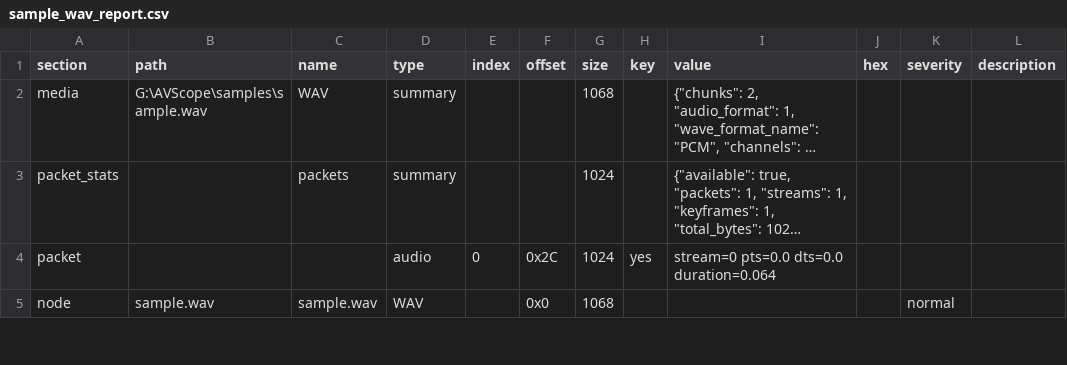
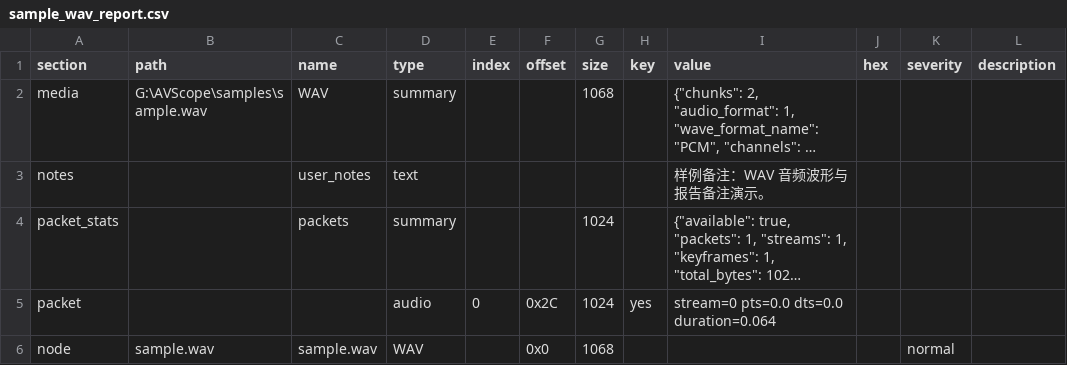
Before and after one commit to ZHG2XU/AVScope, a CSV file: samples/sample_wav_report.csv, drawn as a sheet; only a part is shown; long unchanged cells end in …; the diff names each change by its address in the sheet, - before the commit and + after, or states it on an @@ line.

```diff
--- a/samples/sample_wav_report.csv
+++ b/samples/sample_wav_report.csv
+row 3: notes |  | user_notes | text |  |  |  |  | 样例备注：WAV 音频波形与报告备注演示。
```
Also changed, not shown: 8 other files.
